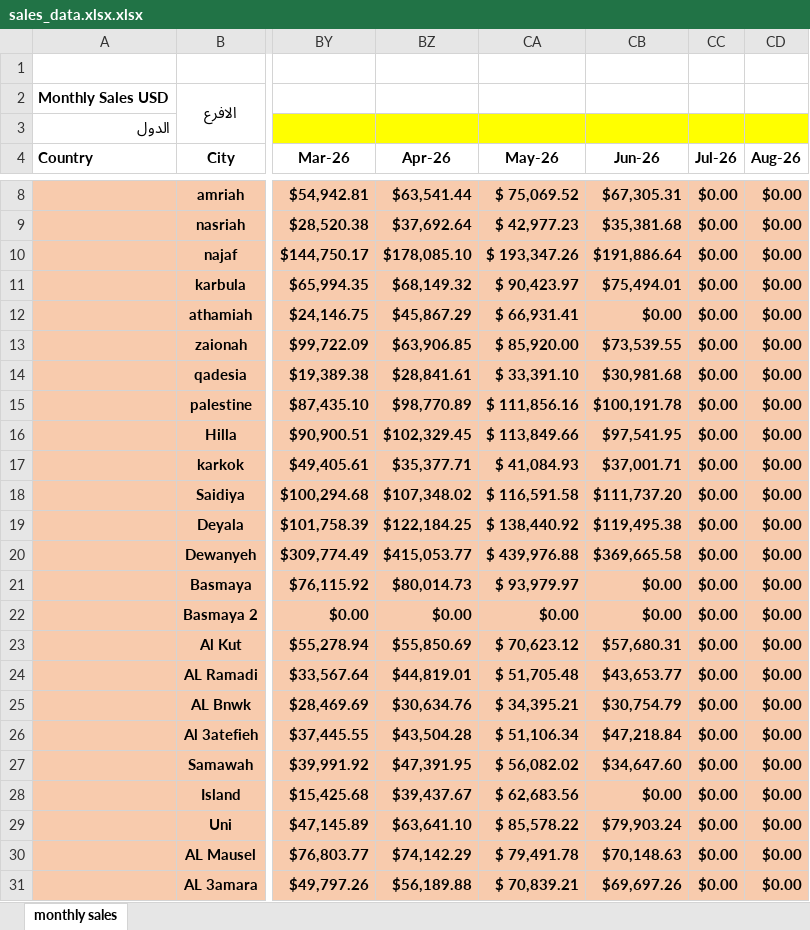
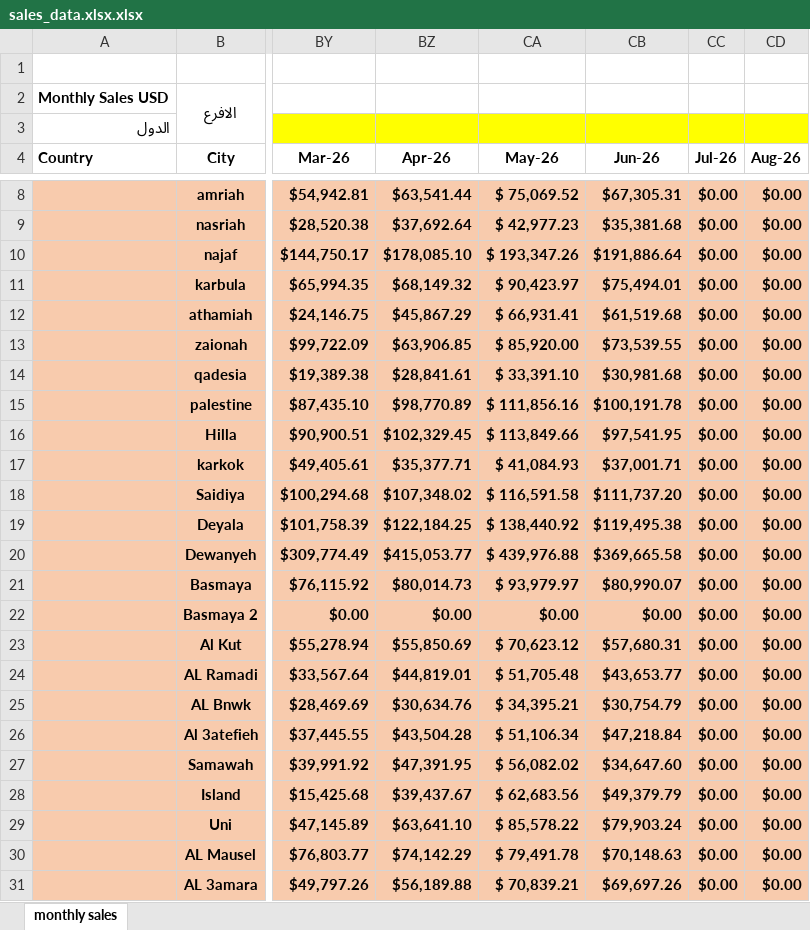
Before and after one commit to fireflyburger/firefly-dashboard, an Excel workbook: sales_data.xlsx.xlsx, sheet monthly sales, drawn as a sheet; only a part is shown, gaps mark what is left out; values as stored, in another font and other column widths than the file's, no borders; the diff names each change by its address in the sheet, - before the commit and + after, or states it on an @@ line.

Commit message:
Add files via upload

```diff
--- a/sales_data.xlsx.xlsx (sheet monthly sales)
+++ b/sales_data.xlsx.xlsx (sheet monthly sales)
-CB12 (Jun-26): $0.00
+CB12 (Jun-26): $61,519.68
-CB21 (Jun-26): $0.00
+CB21 (Jun-26): $80,990.07
-CB28 (Jun-26): $0.00
+CB28 (Jun-26): $49,379.79
```
